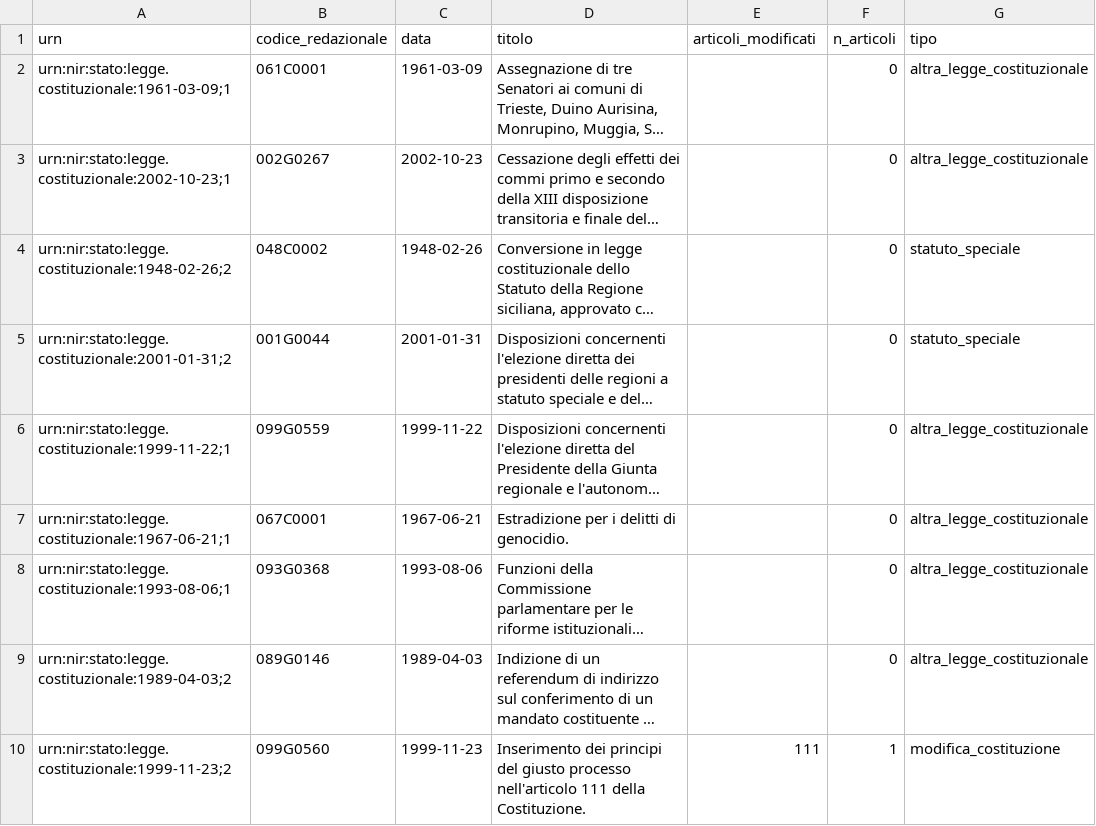
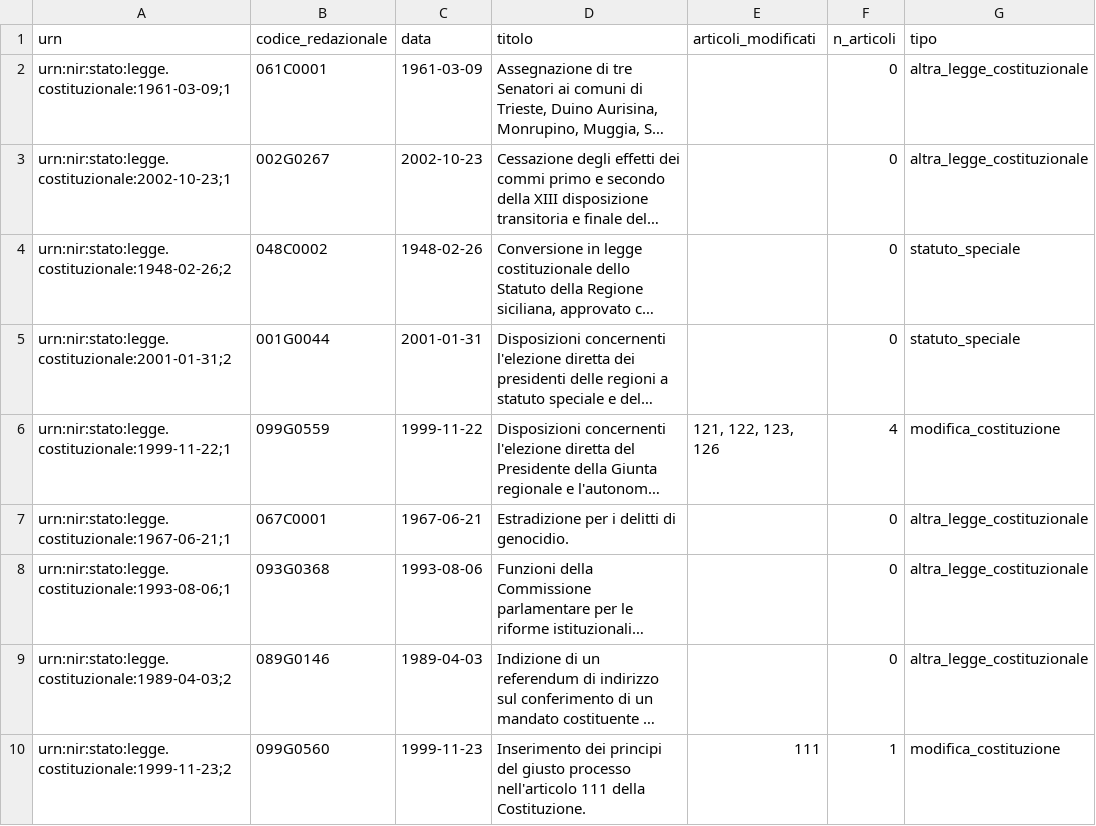
Before and after one commit to dataciviclab/costituzione-italiana, a CSV file: data/revisioni.csv, drawn as a sheet; only a part is shown; long unchanged cells end in …; the diff covers the shown part only; the diff names each change by its address in the sheet, - before the commit and + after, or states it on an @@ line.

Commit message:
fix: estrazione ibrida titolo+testo, zero falsi positivi e zero falsi negativi
Approccio ibrido definitivo:
1. Prima estrazione dal titolo (pattern espliciti) — 18 modifiche
2. Fallback sul testo (blocchi ## Art. N. con keyword di modifica,
   esclusi NOTE e link non-Costituzione) — recupera 012G0064 e 099G0559
3. Filtro sui link: solo "della Costituzione" nel testo del link
   (elimina art. 3 e 15 che puntavano ad altre leggi)

Risultato finale: 20 modifiche, zero falsi positivi
- 012G0064 (pareggio bilancio): artt. 81, 97, 117, 119 ✅
- 099G0559 (elezione presidenti): artt. 121, 122, 123, 126 ✅
- README: conteggio 20, tabella fixata
- Test: docstring aggiornato

```diff
--- a/data/revisioni.csv
+++ b/data/revisioni.csv
-E6 (articoli_modificati): (empty)
+E6 (articoli_modificati): 121, 122, 123, 126
-F6 (n_articoli): 0
+F6 (n_articoli): 4
-G6 (tipo): altra_legge_costituzionale
+G6 (tipo): modifica_costituzione
```
Also changed, not shown: 15 edited cells elsewhere in this file, 4 other files.
